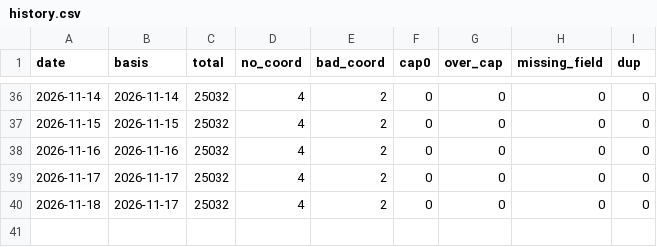
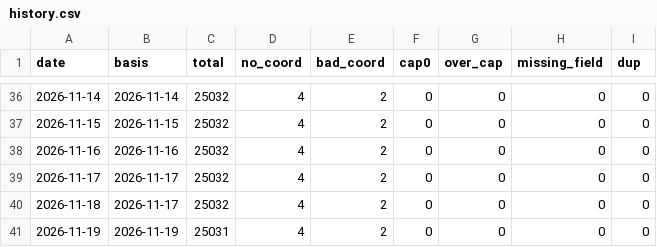
Before and after one commit to kts1103-cmd/woori-daycare, a CSV file: qa/history.csv, drawn as a sheet; only a part is shown, gaps mark what is left out; the diff names each change by its address in the sheet, - before the commit and + after, or states it on an @@ line.

```diff
--- a/qa/history.csv
+++ b/qa/history.csv
+row 41: 2026-11-19 | 2026-11-19 | 25031 | 4 | 2 | 0 | 0 | 0 | 0
```
